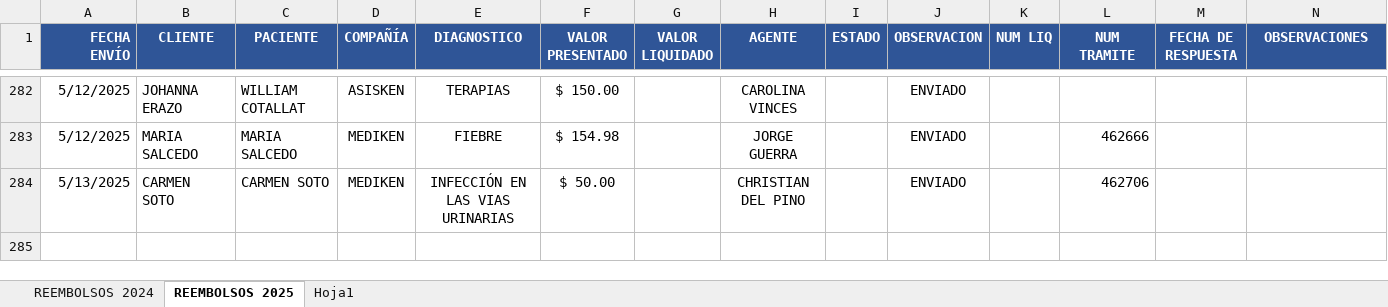
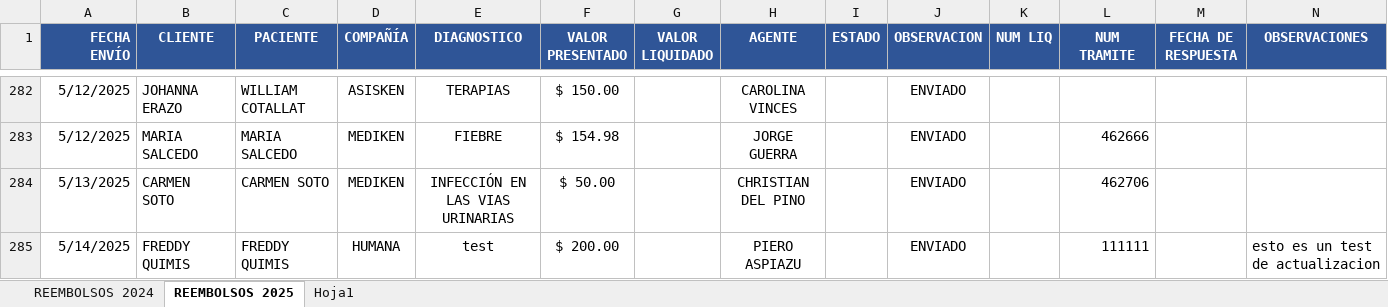
Before and after one commit to rootProyectUG2025/archivosproy, an Excel workbook: CONTROL REEMBOLSOS.xlsx, sheet REEMBOLSOS 2025, drawn as a sheet; only a part is shown, gaps mark what is left out; values as stored, in another font and other column widths than the file's, no borders; conditional formats not drawn; the diff names each change by its address in the sheet, - before the commit and + after, or states it on an @@ line.

Commit message:
Actualización automática: 2025-06-22 11:03:27.535522

```diff
--- a/CONTROL REEMBOLSOS.xlsx (sheet REEMBOLSOS 2025)
+++ b/CONTROL REEMBOLSOS.xlsx (sheet REEMBOLSOS 2025)
+row 285: 5/14/2025 | FREDDY QUIMIS | FREDDY QUIMIS | HUMANA | test | $ 200.00 |  | PIERO ASPIAZU |  | ENVIADO |  | 111111 |  | esto es un test de actualizacion
```
